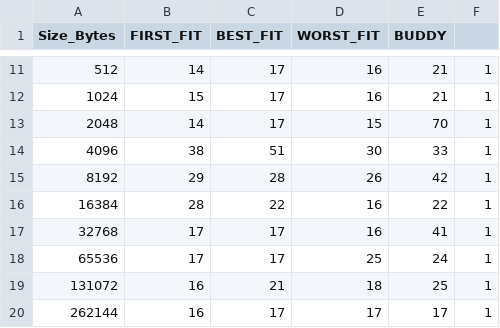
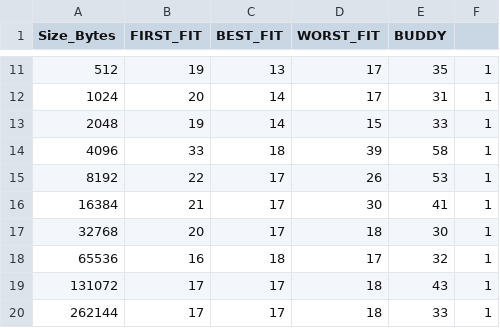
Before and after one commit to aaronshuang/07-memory_allocator--, a CSV file: build/free_speeds.csv, drawn as a sheet; only a part is shown, gaps mark what is left out; the diff covers the shown part only.

```diff
--- a/build/free_speeds.csv
+++ b/build/free_speeds.csv
@@ -11,10 +11,10 @@ Size_Bytes,FIRST_FIT,BEST_FIT,WORST_FIT,BUDDY
-512,14,17,16,21,1
-1024,15,17,16,21,1
-2048,14,17,15,70,1
-4096,38,51,30,33,1
-8192,29,28,26,42,1
-16384,28,22,16,22,1
-32768,17,17,16,41,1
-65536,17,17,25,24,1
-131072,16,21,18,25,1
-262144,16,17,17,17,1
+512,19,13,17,35,1
+1024,20,14,17,31,1
+2048,19,14,15,33,1
+4096,33,18,39,58,1
+8192,22,17,26,53,1
+16384,21,17,30,41,1
+32768,20,17,18,30,1
+65536,16,18,17,32,1
+131072,17,17,18,43,1
+262144,17,17,18,33,1
```
Also changed, not shown: 47 edited cells elsewhere in this file, build/malloc_speeds.csv, build/throughput.csv, 7 other files.
